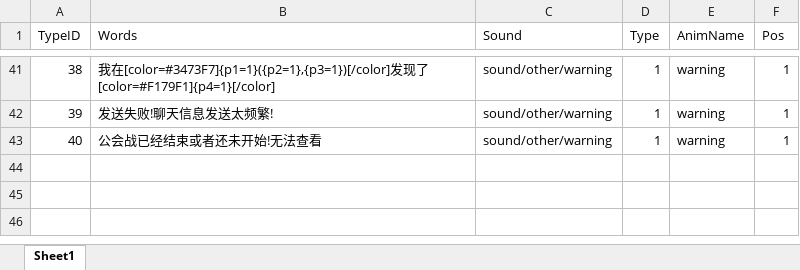
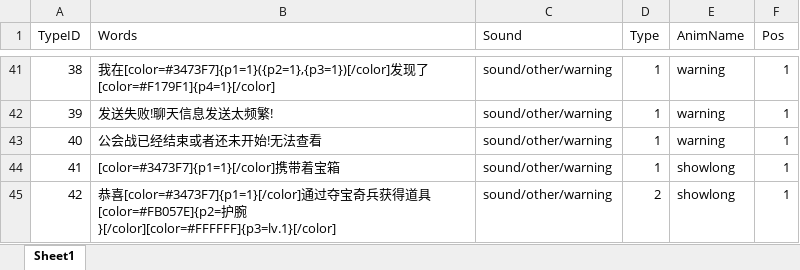
Before and after one commit to chenyang6534/dotanet_client, an Excel workbook: Excel/noticewords.xlsx, sheet Sheet1, drawn as a sheet; only a part is shown, gaps mark what is left out; values as stored, in another font and other column widths than the file's, no borders; the diff names each change by its address in the sheet, - before the commit and + after, or states it on an @@ line.

```diff
--- a/Excel/noticewords.xlsx (sheet Sheet1)
+++ b/Excel/noticewords.xlsx (sheet Sheet1)
+row 44: 41 | [color=#3473F7]{p1=1}[/color]携带着宝箱 | sound/other/warning | 1 | showlong | 1
+row 45: 42 | 恭喜[color=#3473F7]{p1=1}[/color]通过夺宝奇兵获得道具[color=#FB057E]{p2=护腕}[/color][color=#FFFFFF]{p3=lv.1}[/color] | sound/other/warning | 2 | showlong | 1
```
Also changed, not shown: Excel/client_item.xlsx, Excel/client_scene.xlsx.
